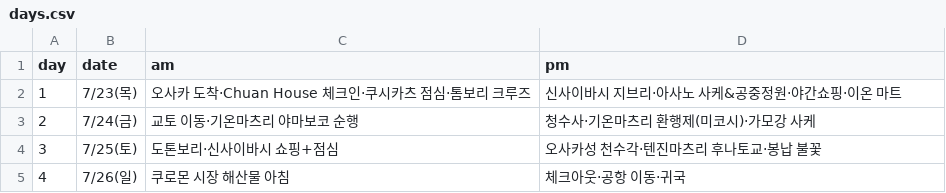
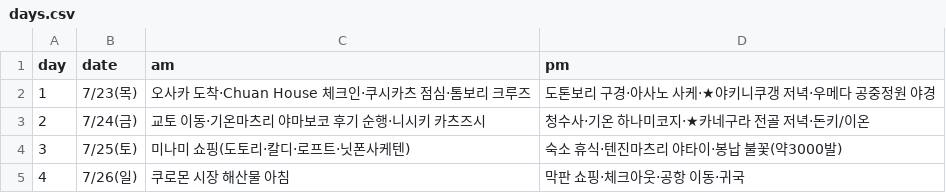
Before and after one commit to dekt-oss/kansai-trip, a CSV file: data/days.csv, drawn as a sheet.

```diff
--- a/data/days.csv
+++ b/data/days.csv
@@ -1,5 +1,5 @@
 day,date,am,pm
-1,7/23(목),오사카 도착·Chuan House 체크인·쿠시카츠 점심·톰보리 크루즈,신사이바시 지브리·아사노 사케&공중정원·야간쇼핑·이온 마트
-2,7/24(금),교토 이동·기온마츠리 야마보코 순행,청수사·기온마츠리 환행제(미코시)·가모강 사케
-3,7/25(토),도톤보리·신사이바시 쇼핑+점심,오사카성 천수각·텐진마츠리 후나토교·봉납 불꽃
-4,7/26(일),쿠로몬 시장 해산물 아침,체크아웃·공항 이동·귀국
+1,7/23(목),오사카 도착·Chuan House 체크인·쿠시카츠 점심·톰보리 크루즈,도톤보리 구경·아사노 사케·★야키니쿠갱 저녁·우메다 공중정원 야경
+2,7/24(금),교토 이동·기온마츠리 야마보코 후기 순행·니시키 카츠즈시,청수사·기온 하나미코지·★카네구라 전골 저녁·돈키/이온
+3,7/25(토),미나미 쇼핑(도토리·칼디·로프트·닛폰사케텐),숙소 휴식·텐진마츠리 야타이·봉납 불꽃(약3000발)
+4,7/26(일),쿠로몬 시장 해산물 아침,막판 쇼핑·체크아웃·공항 이동·귀국
```
Also changed, not shown: data/festivals.csv, data/geo.csv, 5 other files.
